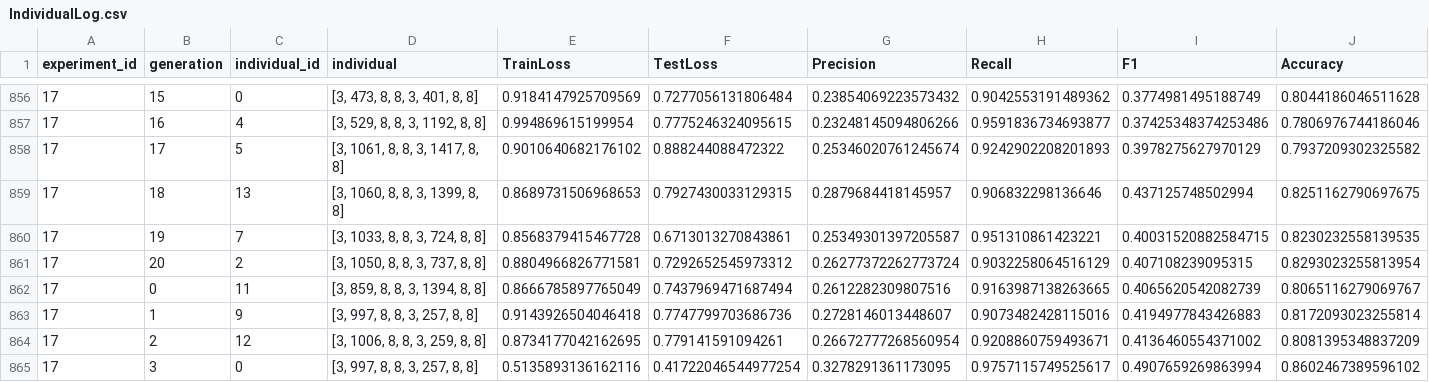
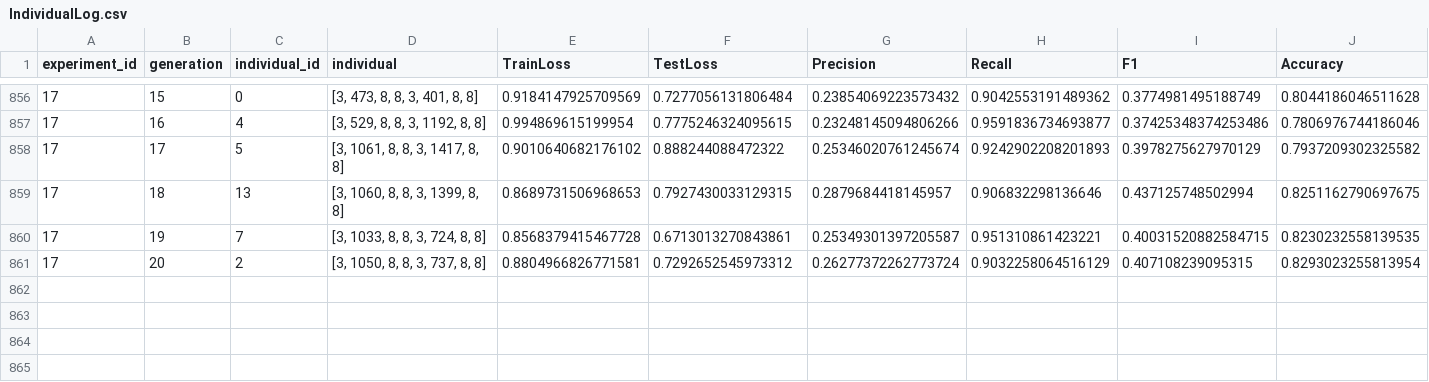
Before and after one commit to emilhar/signal_fusion_nas, a CSV file: SLEAP/Logs/IndividualLog.csv, drawn as a sheet; only a part is shown, gaps mark what is left out; rows hold the shown columns only; the diff names each change by its address in the sheet, - before the commit and + after, or states it on an @@ line.

Commit message:
create stratified data

```diff
--- a/SLEAP/Logs/IndividualLog.csv
+++ b/SLEAP/Logs/IndividualLog.csv
-row 862: 17 | 0 | 11 | [3, 859, 8, 8, 3, 1394, 8, 8] | 0.8666785897765049 | 0.7437969471687494 | 0.2612282309807516 | 0.9163987138263665 | 0.4065620542082739 | 0.8065116279069767
-row 863: 17 | 1 | 9 | [3, 997, 8, 8, 3, 257, 8, 8] | 0.9143926504046418 | 0.7747799703686736 | 0.2728146013448607 | 0.9073482428115016 | 0.4194977843426883 | 0.8172093023255814
-row 864: 17 | 2 | 12 | [3, 1006, 8, 8, 3, 259, 8, 8] | 0.8734177042162695 | 0.779141591094261 | 0.26672777268560954 | 0.9208860759493671 | 0.4136460554371002 | 0.8081395348837209
-row 865: 17 | 3 | 0 | [3, 997, 8, 8, 3, 257, 8, 8] | 0.5135893136162116 | 0.41722046544977254 | 0.3278291361173095 | 0.9757115749525617 | 0.4907659269863994 | 0.8602467389596102
```
Also changed, not shown: SLEAP/Logs/ExperimentStatsLog.csv, SLEAP/Logs/GenerationStatsLog.csv, 5 other files.
